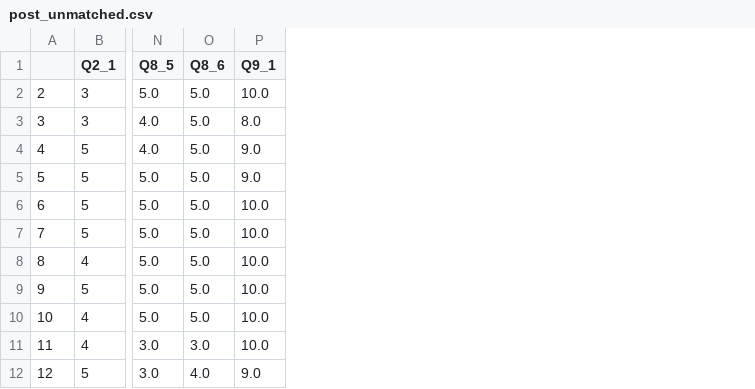
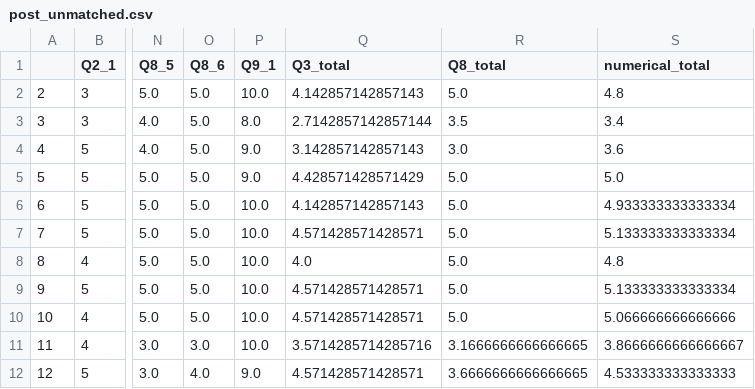
Before and after one commit to MichaelKasper1/Env_Health_Lecture_Statistics, a CSV file: cleaned_data/post_unmatched.csv, drawn as a sheet; only a part is shown, gaps mark what is left out; the diff names each change by its address in the sheet, - before the commit and + after, or states it on an @@ line.

```diff
--- a/cleaned_data/post_unmatched.csv
+++ b/cleaned_data/post_unmatched.csv
+column Q (Q3_total), rows 2-12: 4.142857142857143 | 2.7142857142857144 | 3.142857142857143 | 4.428571428571429 | 4.142857142857143 | 4.571428571428571 | 4.0 | 4.571428571428571 | 4.571428571428571 | 3.5714285714285716 | 4.571428571428571
+column R (Q8_total), rows 2-12: 5.0 | 3.5 | 3.0 | 5.0 | 5.0 | 5.0 | 5.0 | 5.0 | 5.0 | 3.1666666666666665 | 3.6666666666666665
+column S (numerical_total), rows 2-12: 4.8 | 3.4 | 3.6 | 5.0 | 4.933333333333334 | 5.133333333333334 | 4.8 | 5.133333333333334 | 5.066666666666666 | 3.8666666666666667 | 4.533333333333333
```
Also changed, not shown: cleaned_data/post_matched.csv, cleaned_data/pre1.csv, 8 other files.
